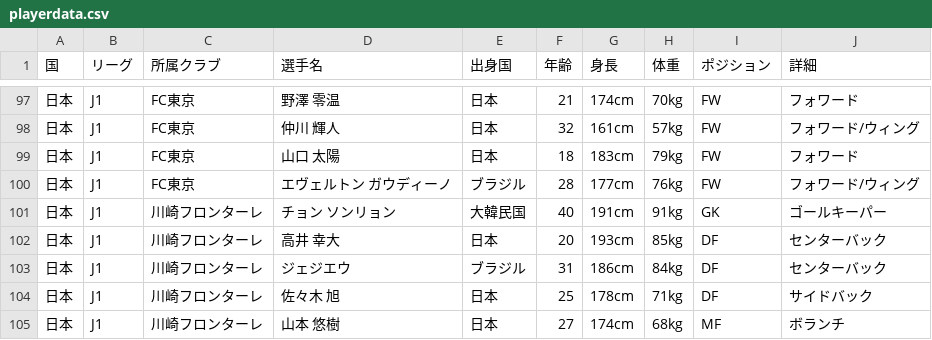
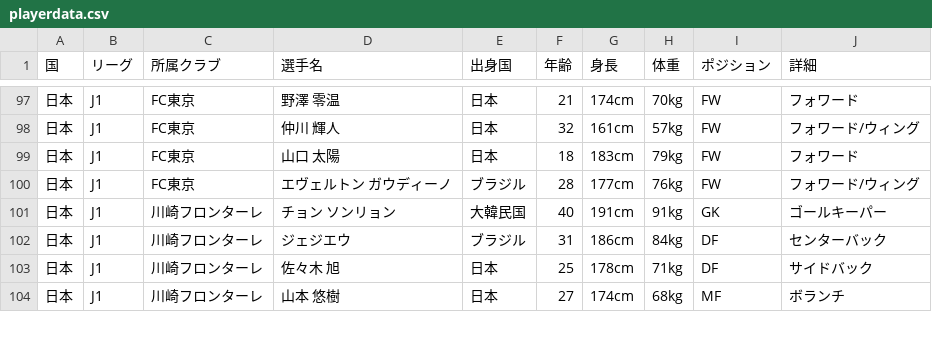
Before and after one commit to jleague-big-club/jleague-big-club, a CSV file: data/playerdata.csv, drawn as a sheet; only a part is shown, gaps mark what is left out; the diff names each change by its address in the sheet, - before the commit and + after, or states it on an @@ line.

```diff
--- a/data/playerdata.csv
+++ b/data/playerdata.csv
-row 102: 日本 | J1 | 川崎フロンターレ | 高井 幸大 | 日本 | 20 | 193cm | 85kg | DF | センターバック
```
Also changed, not shown: 2 other files.
